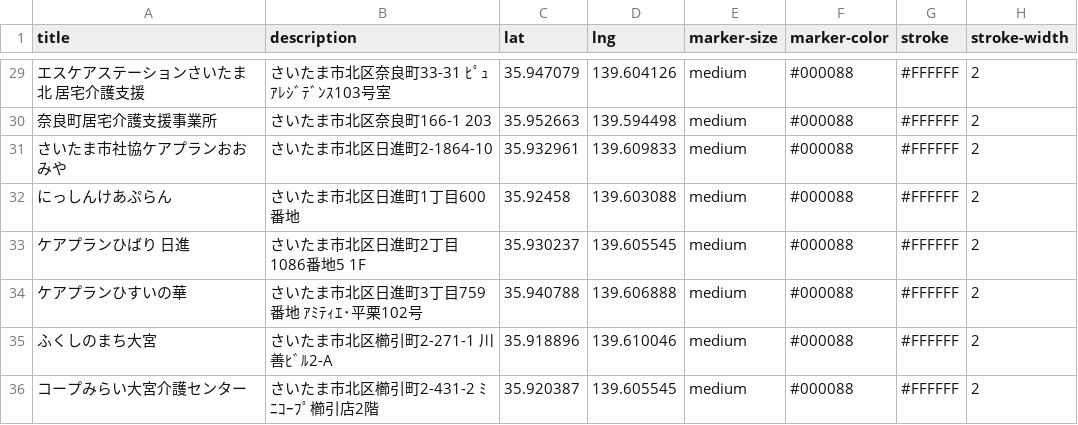
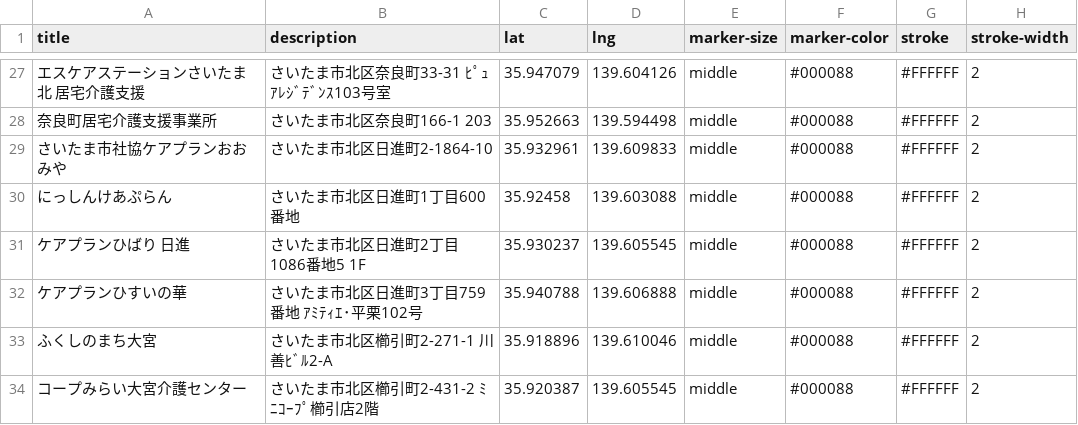
Before and after one commit to magokoromotomachi/geojson-api, a CSV file: kita_saitama_city_kyotaku.csv, drawn as a sheet; only a part is shown, gaps mark what is left out; the diff covers the shown part only.

```diff
--- a/kita_saitama_city_kyotaku.csv
+++ b/kita_saitama_city_kyotaku.csv
@@ -29,8 +27,8 @@ title,description,lat,lng,marker-size,marker-color,stroke,stroke-width
-エスケアステーションさいたま北　居宅介護支援,さいたま市北区奈良町33-31 ﾋﾟｭｱﾚｼﾞﾃﾞﾝｽ103号室,35.947079,139.604126,medium,#000088,#FFFFFF,2
-奈良町居宅介護支援事業所,さいたま市北区奈良町166-1 203,35.952663,139.594498,medium,#000088,#FFFFFF,2
-さいたま市社協ケアプランおおみや,さいたま市北区日進町2-1864-10,35.932961,139.609833,medium,#000088,#FFFFFF,2
-にっしんけあぷらん,さいたま市北区日進町1丁目600番地,35.92458,139.603088,medium,#000088,#FFFFFF,2
-ケアプランひばり　日進,さいたま市北区日進町2丁目1086番地5 1F,35.930237,139.605545,medium,#000088,#FFFFFF,2
-ケアプランひすいの華,さいたま市北区日進町3丁目759番地 ｱﾐﾃｨｴ･平栗102号,35.940788,139.606888,medium,#000088,#FFFFFF,2
-ふくしのまち大宮,さいたま市北区櫛引町2-271-1 川善ﾋﾞﾙ2-A,35.918896,139.610046,medium,#000088,#FFFFFF,2
-コープみらい大宮介護センター,さいたま市北区櫛引町2-431-2 ﾐﾆｺｰﾌﾟ櫛引店2階,35.920387,139.605545,medium,#000088,#FFFFFF,2
+エスケアステーションさいたま北　居宅介護支援,さいたま市北区奈良町33-31 ﾋﾟｭｱﾚｼﾞﾃﾞﾝｽ103号室,35.947079,139.604126,middle,#000088,#FFFFFF,2
+奈良町居宅介護支援事業所,さいたま市北区奈良町166-1 203,35.952663,139.594498,middle,#000088,#FFFFFF,2
+さいたま市社協ケアプランおおみや,さいたま市北区日進町2-1864-10,35.932961,139.609833,middle,#000088,#FFFFFF,2
+にっしんけあぷらん,さいたま市北区日進町1丁目600番地,35.92458,139.603088,middle,#000088,#FFFFFF,2
+ケアプランひばり　日進,さいたま市北区日進町2丁目1086番地5 1F,35.930237,139.605545,middle,#000088,#FFFFFF,2
+ケアプランひすいの華,さいたま市北区日進町3丁目759番地 ｱﾐﾃｨｴ･平栗102号,35.940788,139.606888,middle,#000088,#FFFFFF,2
+ふくしのまち大宮,さいたま市北区櫛引町2-271-1 川善ﾋﾞﾙ2-A,35.918896,139.610046,middle,#000088,#FFFFFF,2
+コープみらい大宮介護センター,さいたま市北区櫛引町2-431-2 ﾐﾆｺｰﾌﾟ櫛引店2階,35.920387,139.605545,middle,#000088,#FFFFFF,2
```
Also changed, not shown: 2 removed rows and 25 edited cells elsewhere in this file, omiya_saitama_city_kyotaku.csv, saitama_city_kyotaku.csv, 8 other files.
